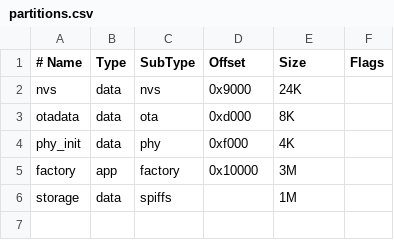
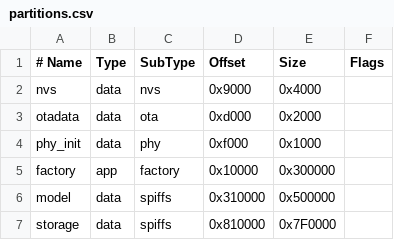
Before and after one commit to petermartis/herVoice, a CSV file: firmware/partitions.csv, drawn as a sheet.

```diff
--- a/firmware/partitions.csv
+++ b/firmware/partitions.csv
@@ -1,6 +1,7 @@
 # Name,   Type, SubType, Offset,  Size,   Flags
-nvs,      data, nvs,     0x9000,  24K,
-otadata,  data, ota,     0xd000,  8K,
-phy_init, data, phy,     0xf000,  4K,
-factory,  app,  factory, 0x10000, 3M,
-storage,  data, spiffs,  ,        1M,
+nvs,      data, nvs,     0x9000,  0x4000,
+otadata,  data, ota,     0xd000,  0x2000,
+phy_init, data, phy,     0xf000,  0x1000,
+factory,  app,  factory, 0x10000, 0x300000,
+model,    data, spiffs,  0x310000,0x500000,
+storage,  data, spiffs,  0x810000,0x7F0000,
```
Also changed, not shown: 5 other files.
